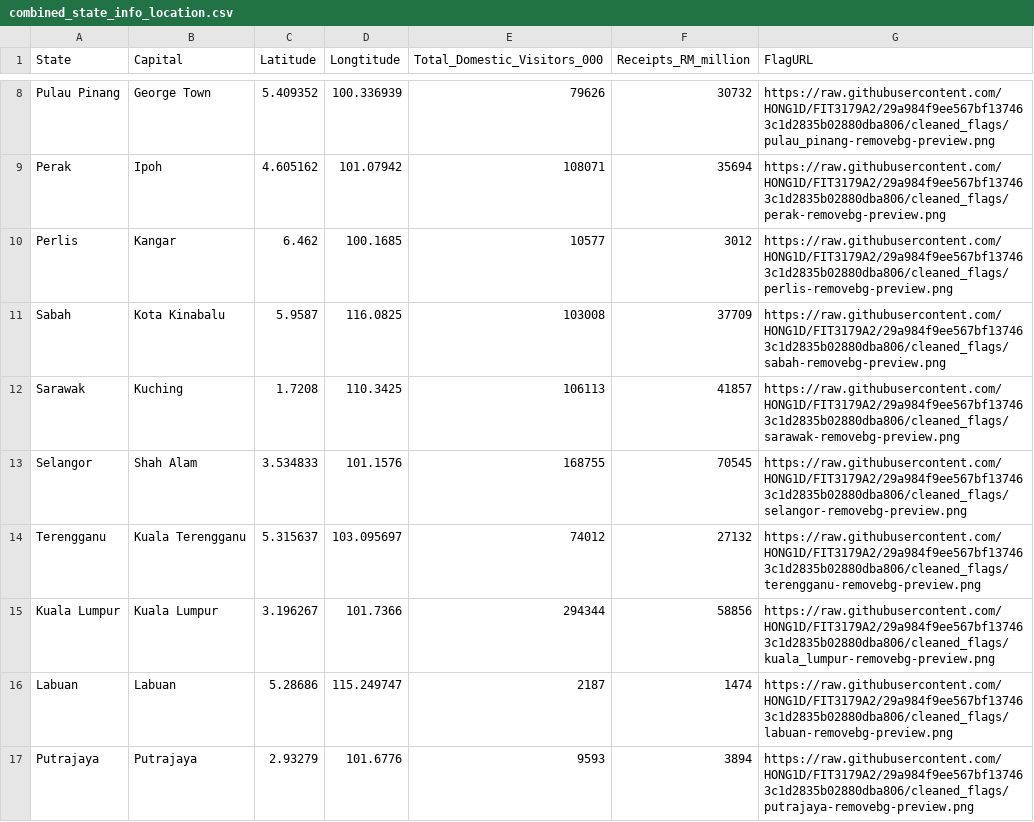
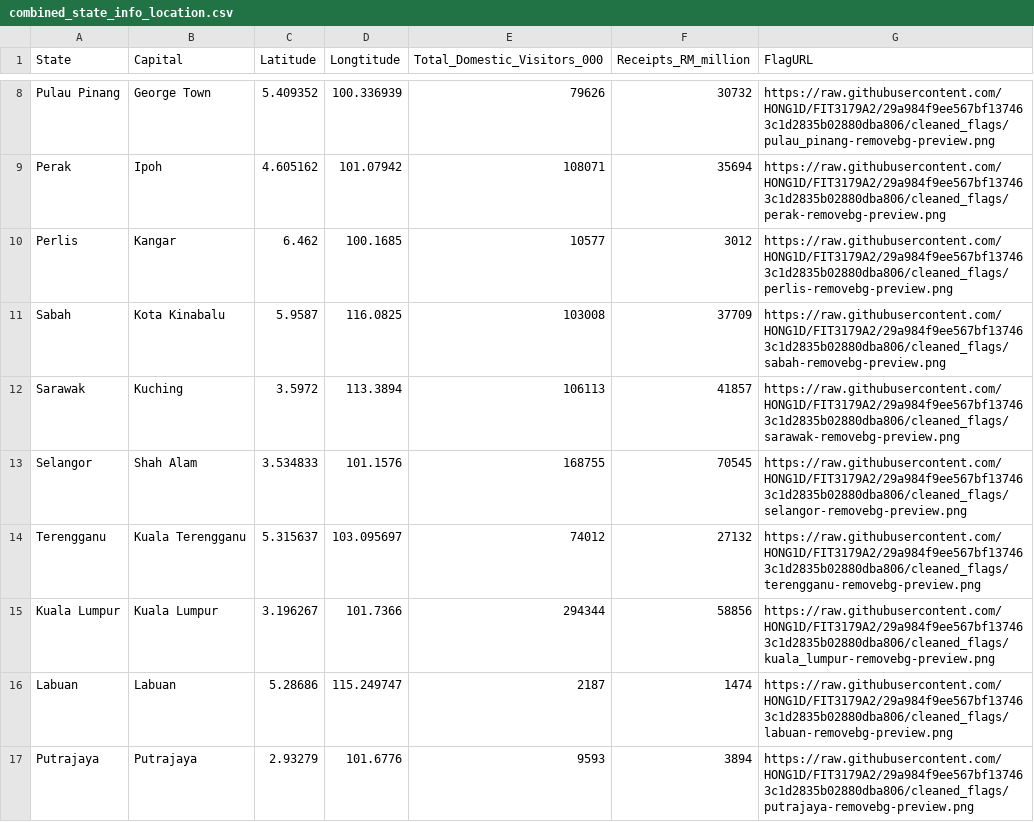
Before and after one commit to HONG1D/FIT3179A2, a CSV file: combined_state_info_location.csv, drawn as a sheet; only a part is shown, gaps mark what is left out.

Commit message:
Update combined_state_info_location.csv

```diff
--- a/combined_state_info_location.csv
+++ b/combined_state_info_location.csv
@@ -11,3 +11,3 @@ Perlis,Kangar,6.462,100.1685,10577,3012,https://raw.githubusercontent.com/HONG1D
 Sabah,Kota Kinabalu,5.9587,116.0825,103008,37709,https://raw.githubusercontent.com/HONG1D/FIT3179A2/29a984f9ee567bf137463c1d2835b02880dba806/cleaned_flags/sabah-removebg-preview.png
-Sarawak,Kuching,1.7208,110.3425,106113,41857,https://raw.githubusercontent.com/HONG1D/FIT3179A2/29a984f9ee567bf137463c1d2835b02880dba806/cleaned_flags/sarawak-removebg-preview.png
+Sarawak,Kuching,3.5972,113.3894,106113,41857,https://raw.githubusercontent.com/HONG1D/FIT3179A2/29a984f9ee567bf137463c1d2835b02880dba806/cleaned_flags/sarawak-removebg-preview.png
 Selangor,Shah Alam,3.534833,101.1576,168755,70545,https://raw.githubusercontent.com/HONG1D/FIT3179A2/29a984f9ee567bf137463c1d2835b02880dba806/cleaned_flags/selangor-removebg-preview.png
```
